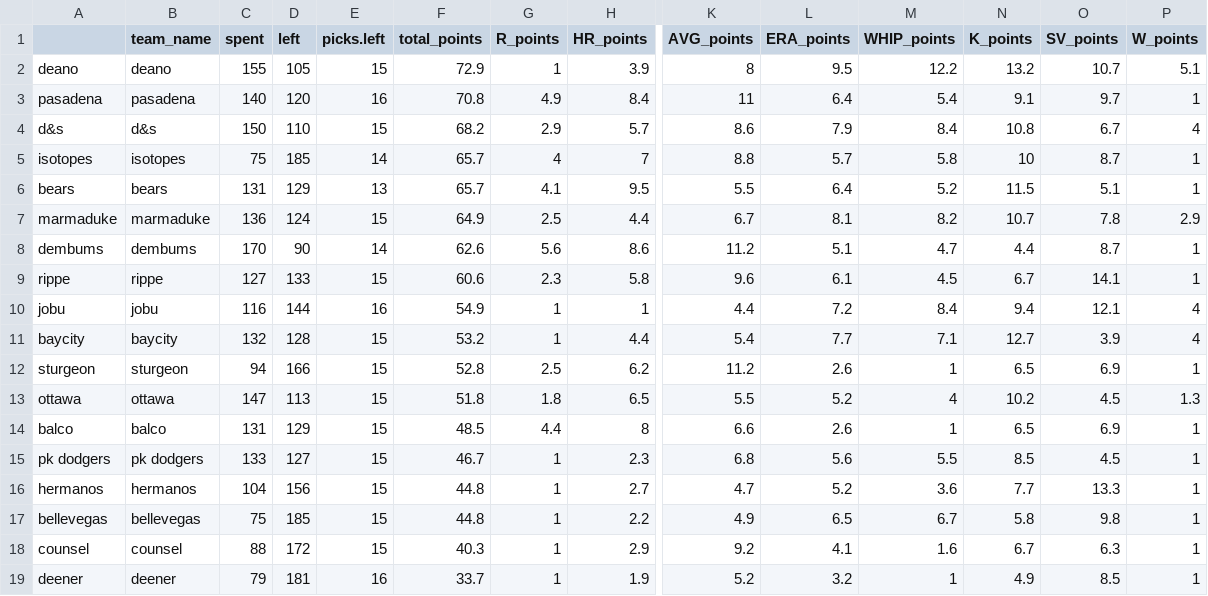
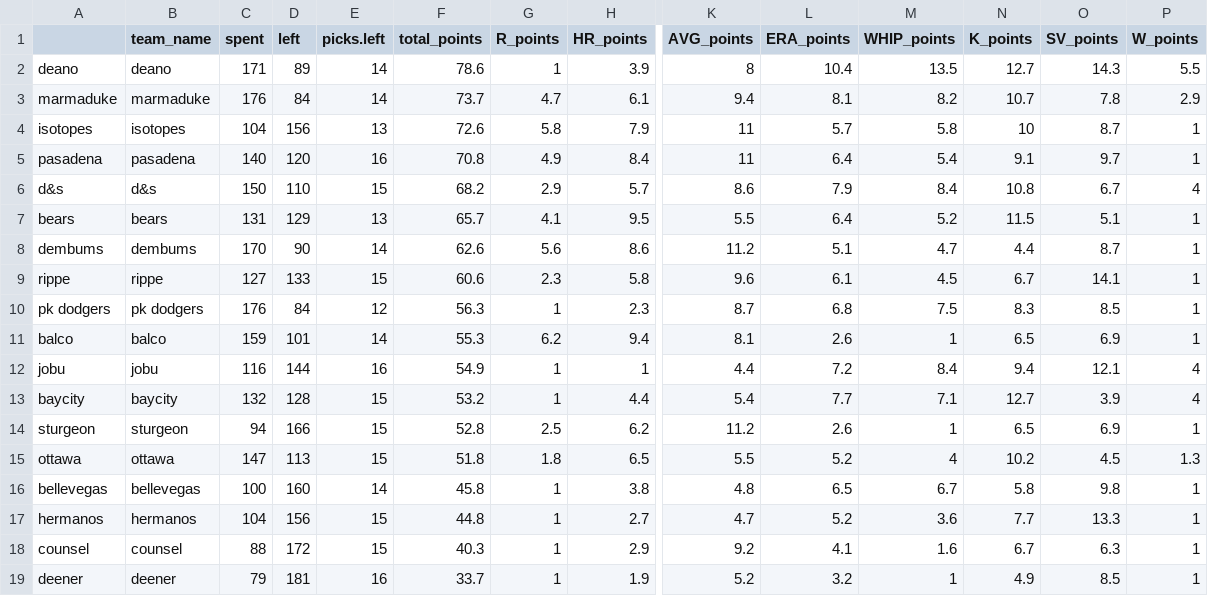
Before and after one commit to seanwllms/Fantasy2020, a CSV file: standings.csv, drawn as a sheet; only a part is shown, gaps mark what is left out; removed rows and columns are numbered as before the commit, all else as after; rows hold the shown columns only; the diff names each change by its address in the sheet, - before the commit and + after, or states it on an @@ line.

```diff
--- a/standings.csv
+++ b/standings.csv
-C2 (spent): 155
+C2 (spent): 171
-D2 (left): 105
+D2 (left): 89
-E2 (picks.left): 15
+E2 (picks.left): 14
-F2 (total_points): 72.9
+F2 (total_points): 78.6
-L2 (ERA_points): 9.5
+L2 (ERA_points): 10.4
-M2 (WHIP_points): 12.2
+M2 (WHIP_points): 13.5
-N2 (K_points): 13.2
+N2 (K_points): 12.7
-O2 (SV_points): 10.7
+O2 (SV_points): 14.3
-P2 (W_points): 5.1
+P2 (W_points): 5.5
+row 3: marmaduke | marmaduke | 176 | 84 | 14 | 73.7 | 4.7 | 6.1 | 9.4 | 8.1 | 8.2 | 10.7 | 7.8 | 2.9
+row 4: isotopes | isotopes | 104 | 156 | 13 | 72.6 | 5.8 | 7.9 | 11 | 5.7 | 5.8 | 10 | 8.7 | 1
-row 5: isotopes | isotopes | 75 | 185 | 14 | 65.7 | 4 | 7 | 8.8 | 5.7 | 5.8 | 10 | 8.7 | 1
-row 7: marmaduke | marmaduke | 136 | 124 | 15 | 64.9 | 2.5 | 4.4 | 6.7 | 8.1 | 8.2 | 10.7 | 7.8 | 2.9
+row 10: pk dodgers | pk dodgers | 176 | 84 | 12 | 56.3 | 1 | 2.3 | 8.7 | 6.8 | 7.5 | 8.3 | 8.5 | 1
+row 11: balco | balco | 159 | 101 | 14 | 55.3 | 6.2 | 9.4 | 8.1 | 2.6 | 1 | 6.5 | 6.9 | 1
-row 14: balco | balco | 131 | 129 | 15 | 48.5 | 4.4 | 8 | 6.6 | 2.6 | 1 | 6.5 | 6.9 | 1
-row 15: pk dodgers | pk dodgers | 133 | 127 | 15 | 46.7 | 1 | 2.3 | 6.8 | 5.6 | 5.5 | 8.5 | 4.5 | 1
+row 16: bellevegas | bellevegas | 100 | 160 | 14 | 45.8 | 1 | 3.8 | 4.8 | 6.5 | 6.7 | 5.8 | 9.8 | 1
-row 17: bellevegas | bellevegas | 75 | 185 | 15 | 44.8 | 1 | 2.2 | 4.9 | 6.5 | 6.7 | 5.8 | 9.8 | 1
```
Also changed, not shown: draftpicks.csv.
